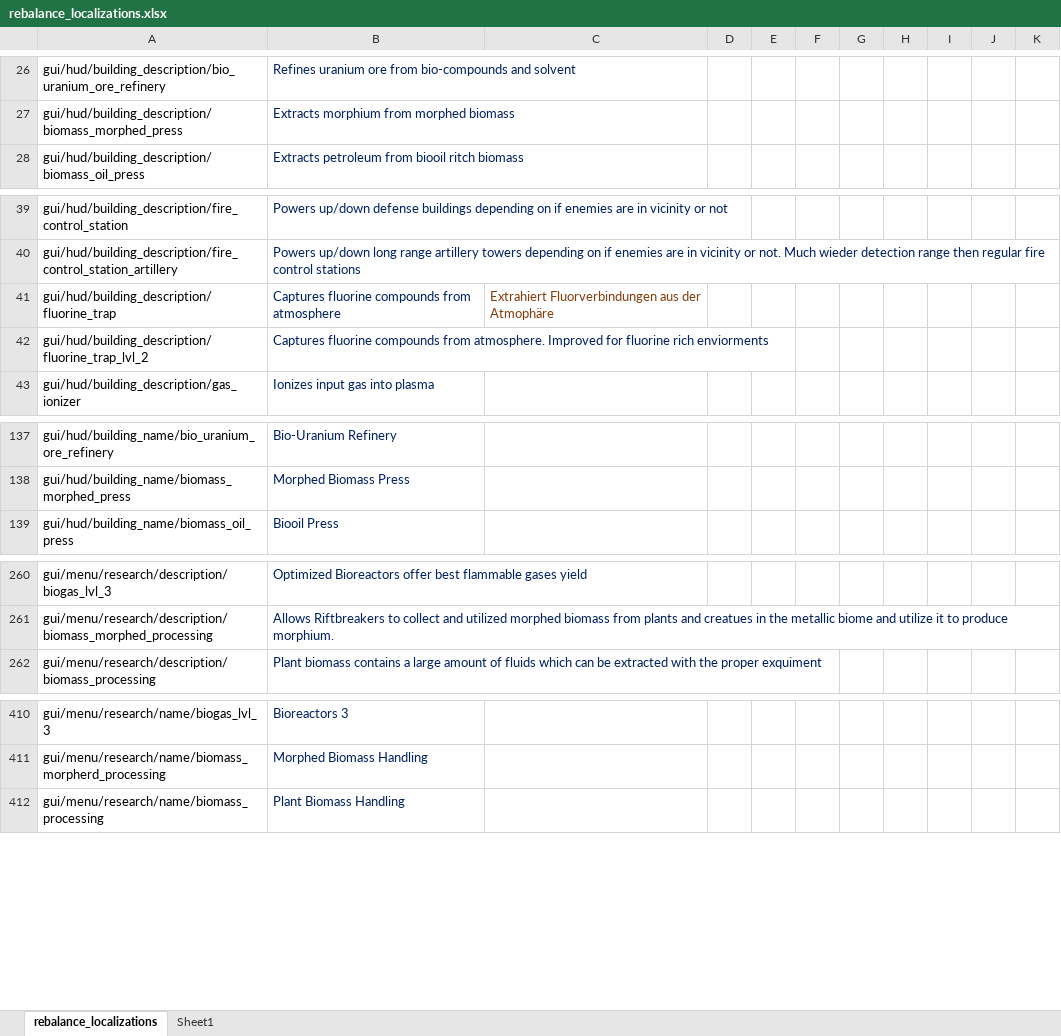
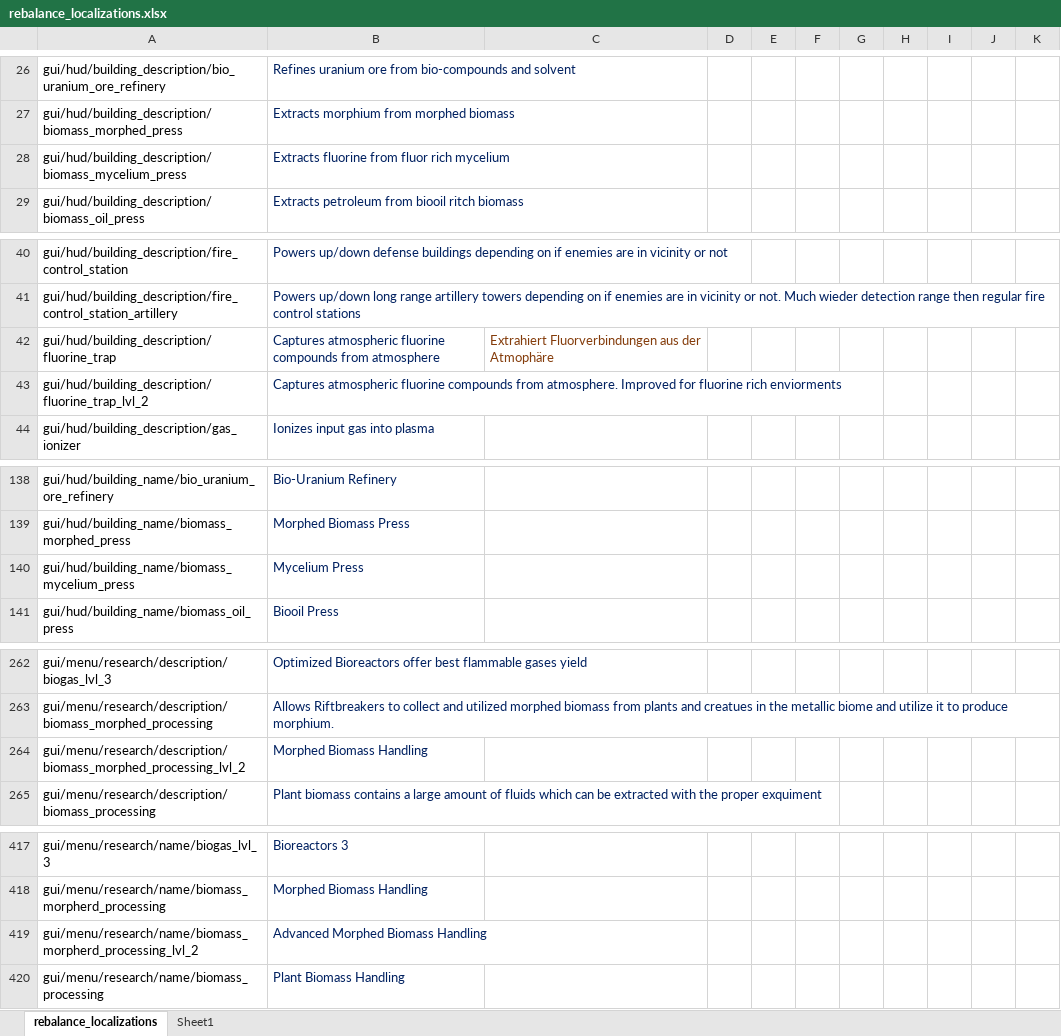
Before and after one commit to TheKilltech/rift_balance, an Excel workbook: gui/rebalance_localizations.xlsx, sheet rebalance_localizations, drawn as a sheet; only a part is shown, gaps mark what is left out; values as stored, in another font and other column widths than the file's, no borders; addresses are those after the commit; the diff covers the shown part only; the diff names each change by its address in the sheet, - before the commit and + after, or states it on an @@ line.

Commit message:
added morphed press lvl 2

```diff
--- a/gui/rebalance_localizations.xlsx (sheet rebalance_localizations)
+++ b/gui/rebalance_localizations.xlsx (sheet rebalance_localizations)
+row 28: gui/hud/building_description/biomass_mycelium_press | Extracts fluorine from fluor rich mycelium
-B42: Captures fluorine compounds…
+B42: Captures atmospheric fluorine compounds…
-B43: Captures fluorine compounds…
+B43: Captures atmospheric fluorine compounds…
+row 140: gui/hud/building_name/biomass_mycelium_press | Mycelium Press
+row 264: gui/menu/research/description/biomass_morphed_processing_lvl_2 | Morphed Biomass Handling
+row 419: gui/menu/research/name/biomass_morpherd_processing_lvl_2 | Advanced Morphed Biomass Handling
```
Also changed, not shown: 8 added rows and 3 edited cells elsewhere in this sheet, sheet Sheet1, 5 other files.
